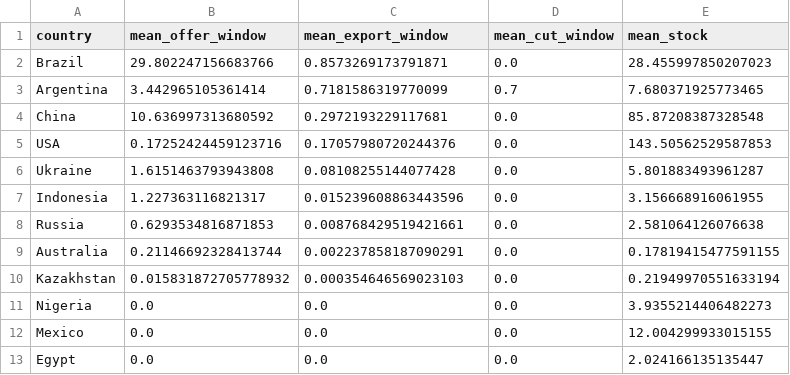
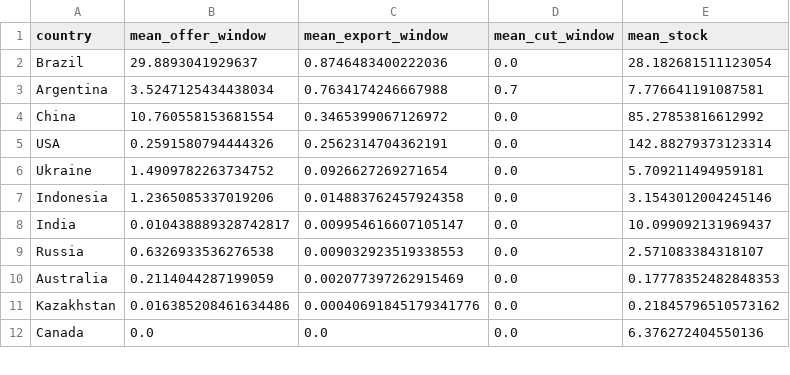
Before and after one commit to mjpuma/sheaf-model, a CSV file: diagnostics/gate0_maize_exporters.csv, drawn as a sheet; only a part is shown; the diff covers the shown part only.

```diff
--- a/diagnostics/gate0_maize_exporters.csv
+++ b/diagnostics/gate0_maize_exporters.csv
@@ -1,13 +1,12 @@
 country,mean_offer_window,mean_export_window,mean_cut_window,mean_stock
-Brazil,29.802247156683766,0.8573269173791871,0.0,28.455997850207023
-Argentina,3.442965105361414,0.7181586319770099,0.7,7.680371925773465
-China,10.636997313680592,0.2972193229117681,0.0,85.87208387328548
-USA,0.17252424459123716,0.17057980720244376,0.0,143.50562529587853
-Ukraine,1.6151463793943808,0.08108255144077428,0.0,5.801883493961287
-Indonesia,1.227363116821317,0.015239608863443596,0.0,3.156668916061955
-Russia,0.6293534816871853,0.008768429519421661,0.0,2.581064126076638
-Australia,0.21146692328413744,0.002237858187090291,0.0,0.17819415477591155
-Kazakhstan,0.015831872705778932,0.000354646569023103,0.0,0.21949970551633194
-Nigeria,0.0,0.0,0.0,3.9355214406482273
-Mexico,0.0,0.0,0.0,12.004299933015155
-Egypt,0.0,0.0,0.0,2.024166135135447
+Brazil,29.8893041929637,0.8746483400222036,0.0,28.182681511123054
+Argentina,3.5247125434438034,0.7634174246667988,0.7,7.776641191087581
+China,10.760558153681554,0.3465399067126972,0.0,85.27853816612992
+USA,0.2591580794444326,0.2562314704362191,0.0,142.88279373123314
+Ukraine,1.4909782263734752,0.0926627269271654,0.0,5.709211494959181
+Indonesia,1.2365085337019206,0.014883762457924358,0.0,3.1543012004245146
+India,0.010438889328742817,0.009954616607105147,0.0,10.099092131969437
+Russia,0.6326933536276538,0.009032923519338553,0.0,2.571083384318107
+Australia,0.2114044287199059,0.002077397262915469,0.0,0.17778352482848353
+Kazakhstan,0.016385208461634486,0.00040691845179341776,0.0,0.21845796510573162
+Canada,0.0,0.0,0.0,6.376272404550136
```
Also changed, not shown: 2 added rows, 1 removed row and 7 edited cells elsewhere in this file, diagnostics/gate0_maize_stocks.csv, diagnostics/gate0_rice_country_balance.csv, 49 other files.
